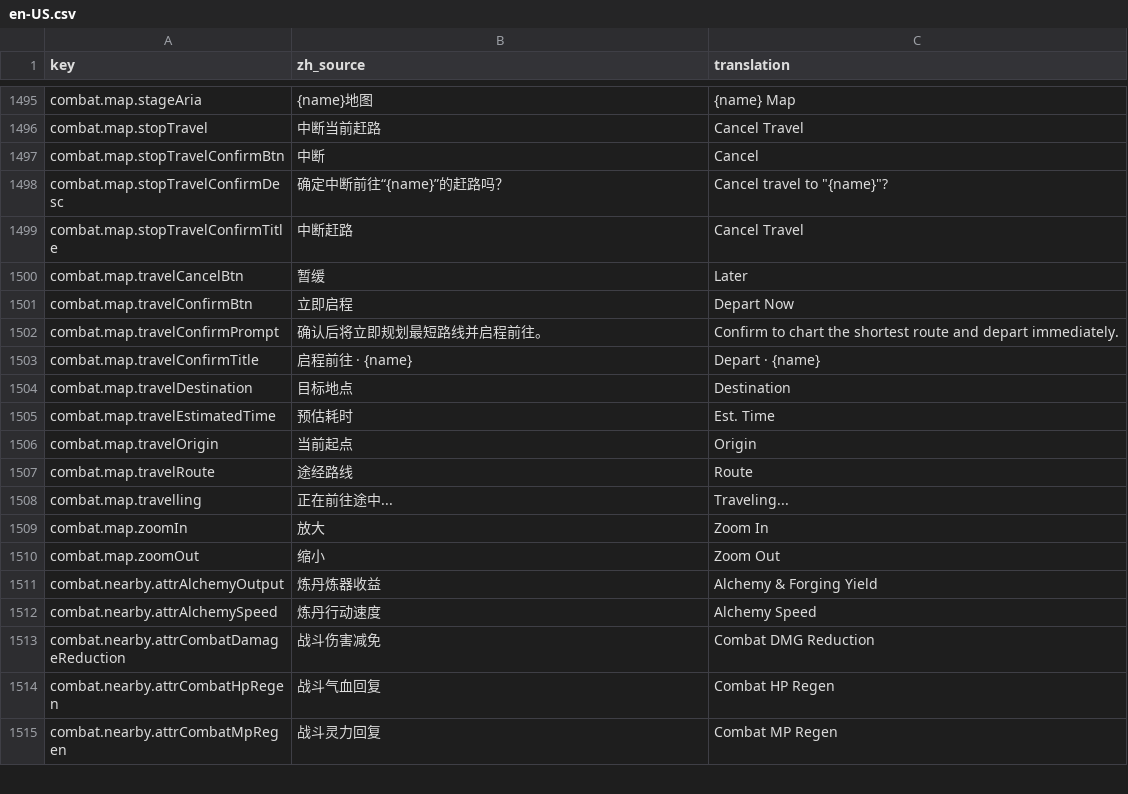
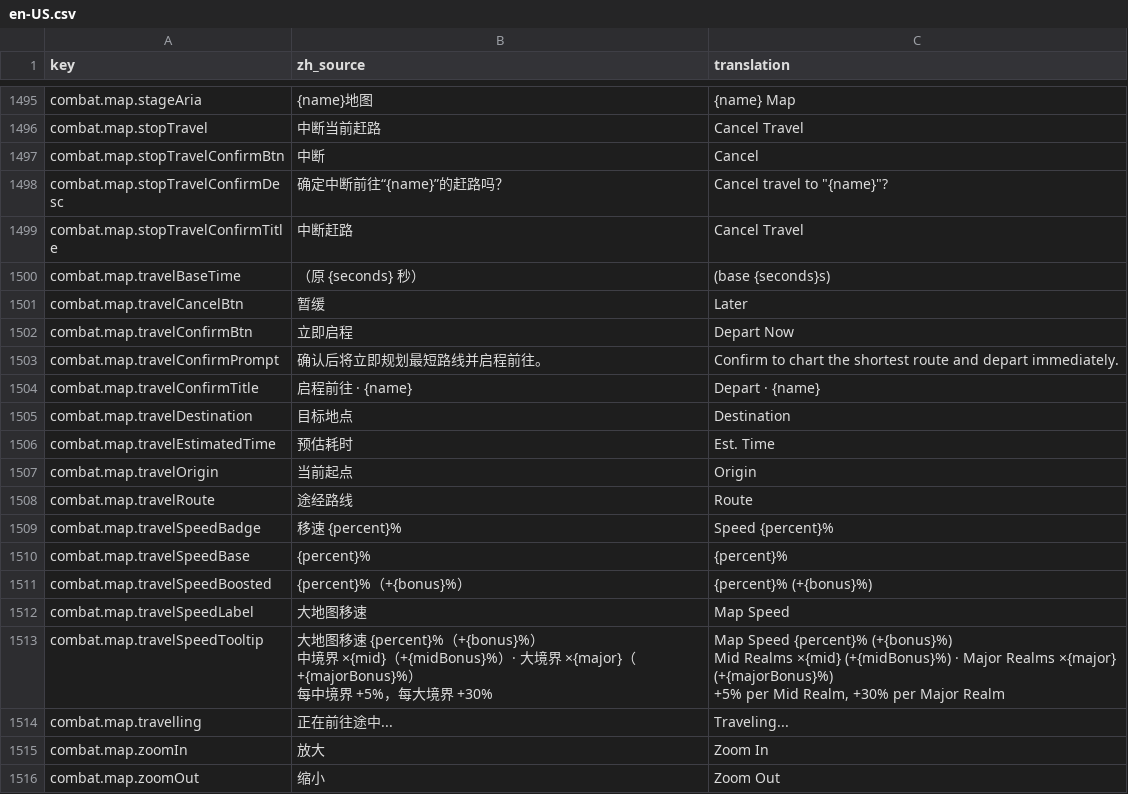
Before and after one commit to fruktoguo/daohua, a CSV file: frontend/public/locales/en-US.csv, drawn as a sheet; only a part is shown, gaps mark what is left out; the shorter side is filled out with more unchanged rows; ↵ is a line break in a cell; the diff names each change by its address in the sheet, - before the commit and + after, or states it on an @@ line.

```diff
--- a/frontend/public/locales/en-US.csv
+++ b/frontend/public/locales/en-US.csv
+row 1500: combat.map.travelBaseTime | （原 {seconds} 秒） | (base {seconds}s)
+row 1509: combat.map.travelSpeedBadge | 移速 {percent}% | Speed {percent}%
+row 1510: combat.map.travelSpeedBase | {percent}% | {percent}%
+row 1511: combat.map.travelSpeedBoosted | {percent}%（+{bonus}%） | {percent}% (+{bonus}%)
+row 1512: combat.map.travelSpeedLabel | 大地图移速 | Map Speed
+row 1513: combat.map.travelSpeedTooltip | 大地图移速 {percent}%（+{bonus}%） ↵ 中境界 ×{mid}（+{midBonus}%）· 大境界 ×{major}（+{majorBonus}%） ↵ 每中境界 +5%，每大境界 +30% | Map Speed {percent}% (+{bonus}%) ↵ Mid Realms ×{mid} (+{midBonus}%) · Major Realms ×{major} (+{majorBonus}%) ↵ +5% per Mid Realm, +30% per Major Realm
```
Also changed, not shown: frontend/public/locales/template.csv, 16 other files.
